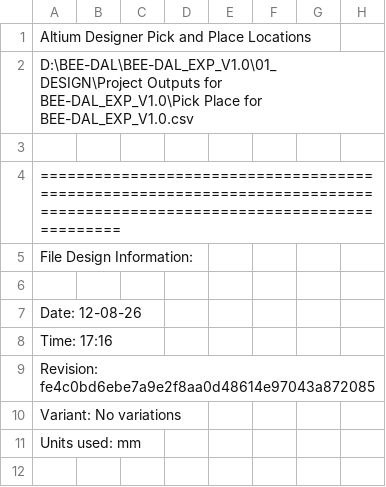
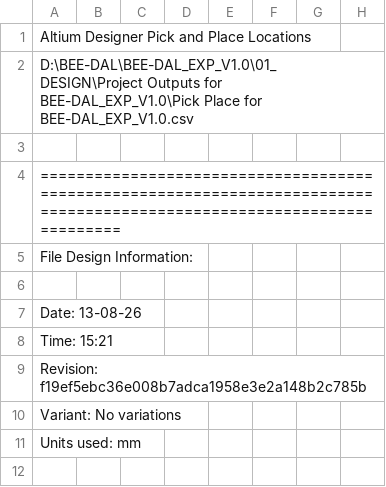
Before and after one commit to baobuibk/SpaceLiin_BEE-DAL_EXP_V1.0_HW, a CSV file: 05_SMT/Pick Place for BEE-DAL_EXP_V1.0.csv, drawn as a sheet; only a part is shown.

```diff
--- a/05_SMT/Pick Place for BEE-DAL_EXP_V1.0.csv
+++ b/05_SMT/Pick Place for BEE-DAL_EXP_V1.0.csv
@@ -6,5 +6,5 @@ File Design Information:
 
-Date:       12-08-26
-Time:       17:16
-Revision:   fe4c0bd6ebe7a9e2f8aa0d48614e97043a872085
+Date:       13-08-26
+Time:       15:21
+Revision:   f19ef5ebc36e008b7adca1958e3e2a148b2c785b
 Variant:    No variations
```
Also changed, not shown: 29 other files.
